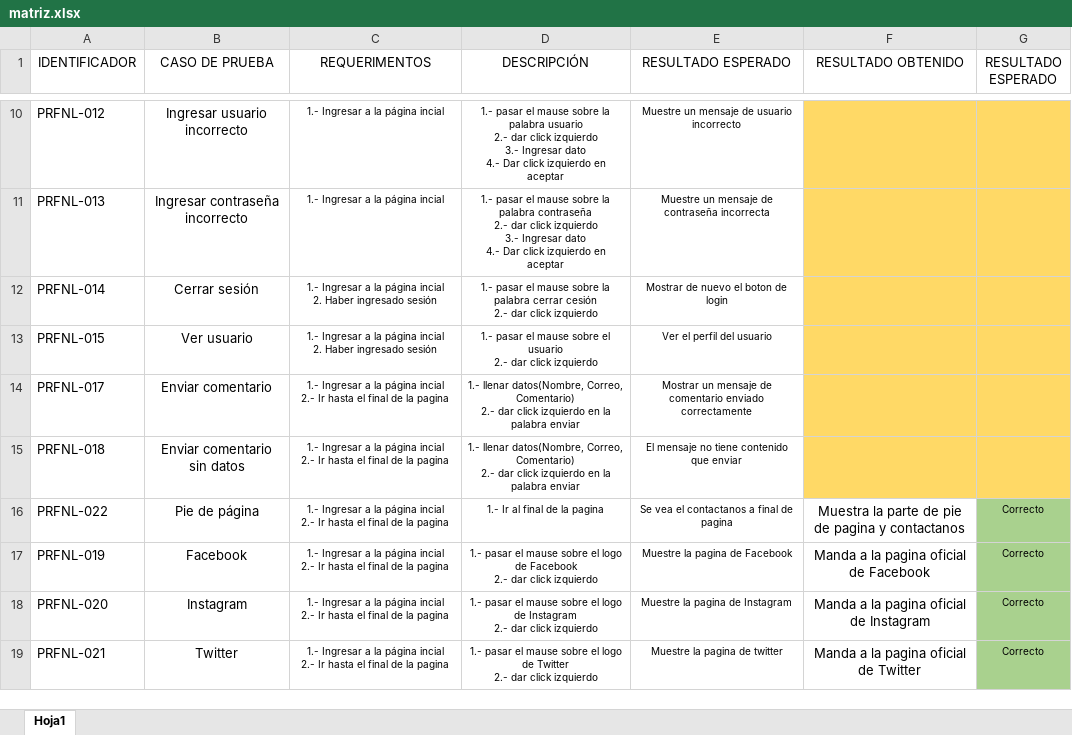
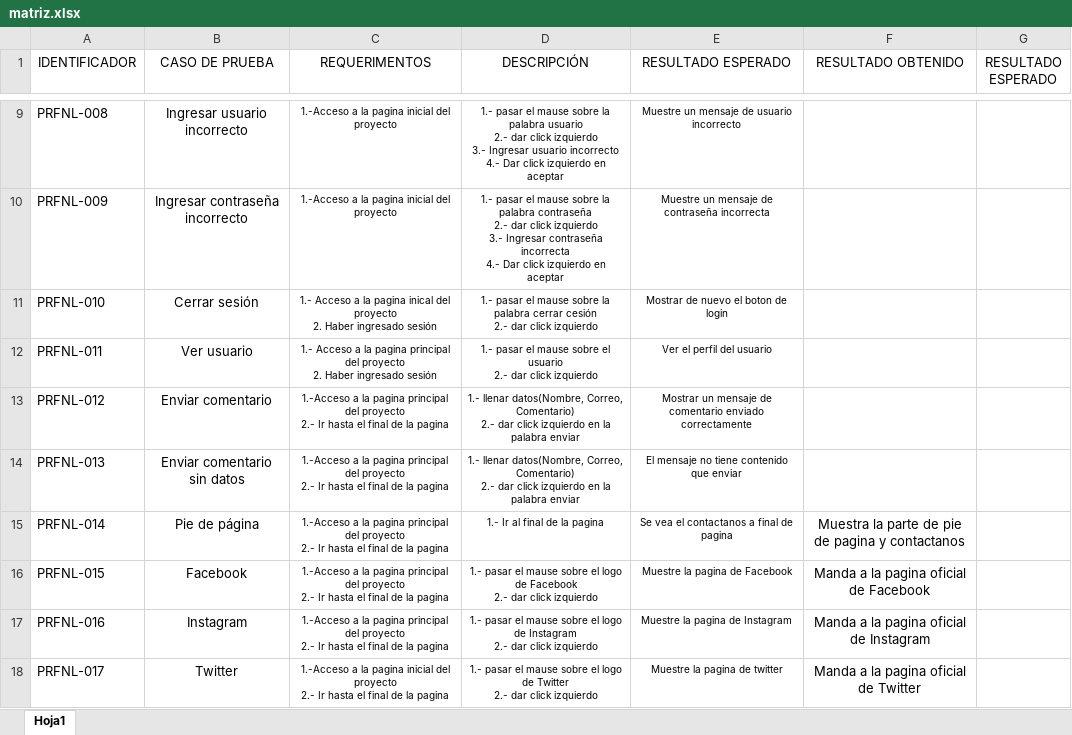
Before and after one commit to AlexisFigueroa09/ProyectoE4, an Excel workbook: matriz.xlsx, sheet Hoja1, drawn as a sheet; only a part is shown, gaps mark what is left out; values as stored, in another font and other column widths than the file's, no borders; addresses are those after the commit; ↵ is a line break in a cell; the diff covers the shown part only; the diff names each change by its address in the sheet, - before the commit and + after, or states it on an @@ line.

```diff
--- a/matriz.xlsx (sheet Hoja1)
+++ b/matriz.xlsx (sheet Hoja1)
-A9 (IDENTIFICADOR): PRFNL-012
+A9 (IDENTIFICADOR): PRFNL-008
-C9:C10 (REQUERIMENTOS): 1.- Ingresar a la página incial
+C9:C10 (REQUERIMENTOS): 1.-Acceso a la pagina inicial del proyecto
-D9 (DESCRIPCIÓN): …3.- Ingresar dato ↵ 4.- Dar…
+D9 (DESCRIPCIÓN): …3.- Ingresar usuario incorrecto ↵ 4.- Dar…
-F9:G14 fill: #FFD966
+F9:G14 fill: none
-A10 (IDENTIFICADOR): PRFNL-013
+A10 (IDENTIFICADOR): PRFNL-009
-D10 (DESCRIPCIÓN): …3.- Ingresar dato ↵ 4.- Dar…
+D10 (DESCRIPCIÓN): …3.- Ingresar contraseña incorrecta ↵ 4.- Dar…
-A11 (IDENTIFICADOR): PRFNL-014
+A11 (IDENTIFICADOR): PRFNL-010
-C11 (REQUERIMENTOS): 1.- Ingresar a la página incial ↵ 2. Haber…
+C11 (REQUERIMENTOS): 1.- Acceso a la pagina inical del proyecto ↵ 2. Haber…
-A12 (IDENTIFICADOR): PRFNL-015
+A12 (IDENTIFICADOR): PRFNL-011
-C12 (REQUERIMENTOS): 1.- Ingresar a la página incial ↵ 2. Haber…
+C12 (REQUERIMENTOS): 1.- Acceso a la pagina principal del proyecto ↵ 2. Haber…
-A13 (IDENTIFICADOR): PRFNL-017
+A13 (IDENTIFICADOR): PRFNL-012
-C13:C17 (REQUERIMENTOS): 1.- Ingresar a la página incial ↵ 2.- Ir…
+C13:C17 (REQUERIMENTOS): 1.-Acceso a la pagina principal del proyecto ↵ 2.- Ir…
-A14 (IDENTIFICADOR): PRFNL-018
+A14 (IDENTIFICADOR): PRFNL-013
-A15 (IDENTIFICADOR): PRFNL-022
+A15 (IDENTIFICADOR): PRFNL-014
-G15:G18 (RESULTADO ESPERADO): Correcto
+G15:G18 (RESULTADO ESPERADO): (empty)
-G15:G18 fill: #A9D18E
+G15:G18 fill: none
-A16 (IDENTIFICADOR): PRFNL-019
+A16 (IDENTIFICADOR): PRFNL-015
-A17 (IDENTIFICADOR): PRFNL-020
+A17 (IDENTIFICADOR): PRFNL-016
-A18 (IDENTIFICADOR): PRFNL-021
+A18 (IDENTIFICADOR): PRFNL-017
-C18 (REQUERIMENTOS): 1.- Ingresar a la página incial ↵ 2.- Ir…
+C18 (REQUERIMENTOS): 1.-Acceso a la pagina inicial del proyecto ↵ 2.- Ir…
```
Also changed, not shown: 1 removed row, 41 edited cells and cell formats elsewhere in this sheet, 6 other files.
